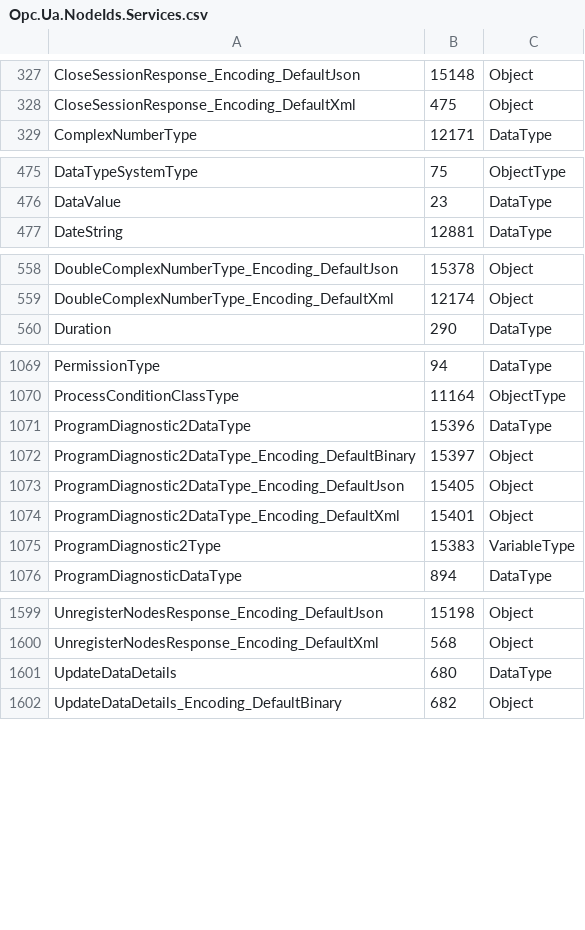
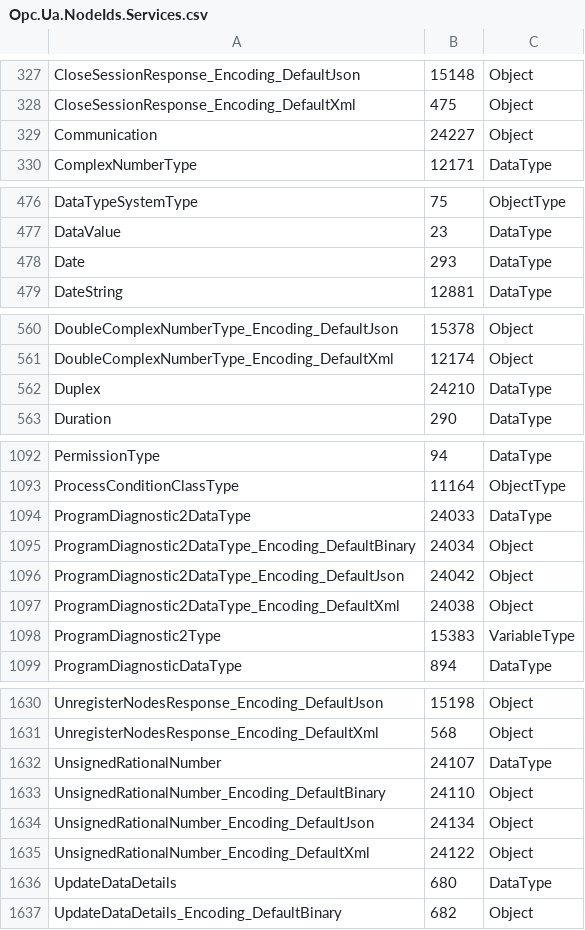
Before and after one commit to spnettec/plc4x, a CSV file: protocols/opcua/downloads/Opc.Ua.NodeIds.Services.csv, drawn as a sheet; only a part is shown, gaps mark what is left out; the diff covers the shown part only.

```diff
--- a/protocols/opcua/downloads/Opc.Ua.NodeIds.Services.csv
+++ b/protocols/opcua/downloads/Opc.Ua.NodeIds.Services.csv
@@ -328,2 +328,3 @@ CloseSessionResponse_Encoding_DefaultJson,15148,Object
 CloseSessionResponse_Encoding_DefaultXml,475,Object
+Communication,24227,Object
 ComplexNumberType,12171,DataType
@@ -476,2 +477,3 @@ DataTypeSystemType,75,ObjectType
 DataValue,23,DataType
+Date,293,DataType
 DateString,12881,DataType
@@ -559,2 +561,3 @@ DoubleComplexNumberType_Encoding_DefaultJson,15378,Object
 DoubleComplexNumberType_Encoding_DefaultXml,12174,Object
+Duplex,24210,DataType
 Duration,290,DataType
@@ -1070,6 +1093,6 @@ PermissionType,94,DataType
 ProcessConditionClassType,11164,ObjectType
-ProgramDiagnostic2DataType,15396,DataType
-ProgramDiagnostic2DataType_Encoding_DefaultBinary,15397,Object
-ProgramDiagnostic2DataType_Encoding_DefaultJson,15405,Object
-ProgramDiagnostic2DataType_Encoding_DefaultXml,15401,Object
+ProgramDiagnostic2DataType,24033,DataType
+ProgramDiagnostic2DataType_Encoding_DefaultBinary,24034,Object
+ProgramDiagnostic2DataType_Encoding_DefaultJson,24042,Object
+ProgramDiagnostic2DataType_Encoding_DefaultXml,24038,Object
 ProgramDiagnostic2Type,15383,VariableType
@@ -1600,2 +1631,6 @@ UnregisterNodesResponse_Encoding_DefaultJson,15198,Object
 UnregisterNodesResponse_Encoding_DefaultXml,568,Object
+UnsignedRationalNumber,24107,DataType
+UnsignedRationalNumber_Encoding_DefaultBinary,24110,Object
+UnsignedRationalNumber_Encoding_DefaultJson,24134,Object
+UnsignedRationalNumber_Encoding_DefaultXml,24122,Object
 UpdateDataDetails,680,DataType
```
Also changed, not shown: 28 added rows elsewhere in this file, 1 other file.
